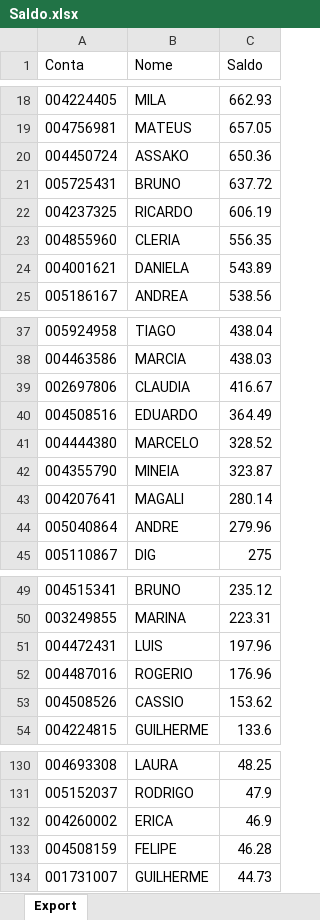
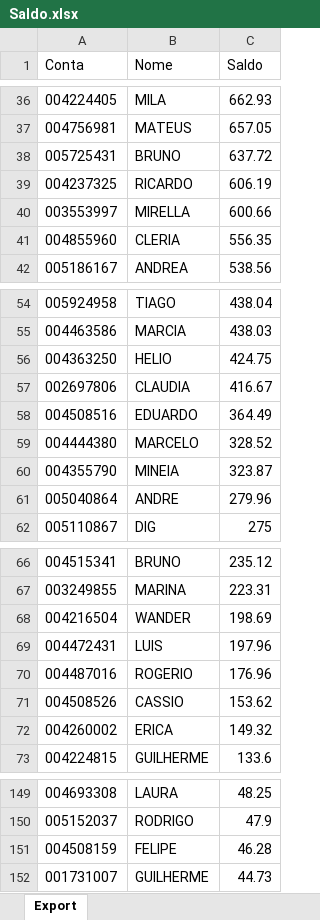
Before and after one commit to bluemetrixgit/Mesa_de_operacao, an Excel workbook: Saldo.xlsx, sheet Export, drawn as a sheet; only a part is shown, gaps mark what is left out; values as stored, in another font and other column widths than the file's, no borders; removed rows and columns are numbered as before the commit, all else as after; the diff covers the shown part only; the diff names each change by its address in the sheet, - before the commit and + after, or states it on an @@ line.

```diff
--- a/Saldo.xlsx (sheet Export)
+++ b/Saldo.xlsx (sheet Export)
-row 20: 004450724 | ASSAKO | 650.36
+row 40: 003553997 | MIRELLA | 600.66
-row 24: 004001621 | DANIELA | 543.89
+row 56: 004363250 | HELIO | 424.75
-row 43: 004207641 | MAGALI | 280.14
+row 68: 004216504 | WANDER | 198.69
+row 72: 004260002 | ERICA | 149.32
-row 132: 004260002 | ERICA | 46.9
```
Also changed, not shown: 20 added rows and 3 removed rows elsewhere in this sheet.
